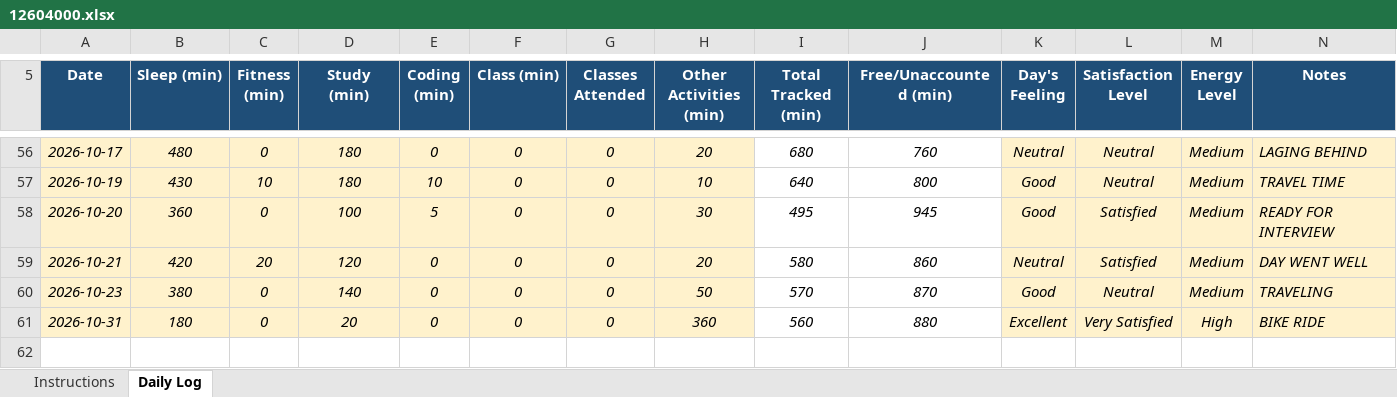
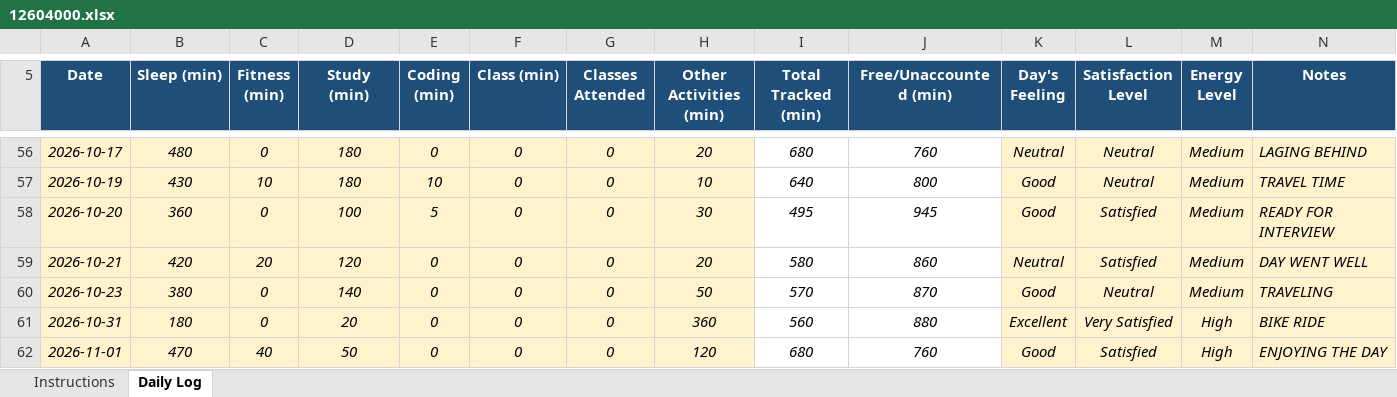
Before and after one commit to khushalsuthar700-ui/776, an Excel workbook: 12604000.xlsx, sheet Daily Log, drawn as a sheet; only a part is shown, gaps mark what is left out; values as stored, in another font and other column widths than the file's, no borders; conditional formats not drawn; the diff names each change by its address in the sheet, - before the commit and + after, or states it on an @@ line.

Commit message:
updated on nov01

```diff
--- a/12604000.xlsx (sheet Daily Log)
+++ b/12604000.xlsx (sheet Daily Log)
+row 62: 2026-11-01 | 470 | 40 | 50 | 0 | 0 | 0 | 120 | 680 | 760 | Good | Satisfied | High | ENJOYING THE DAY
```
